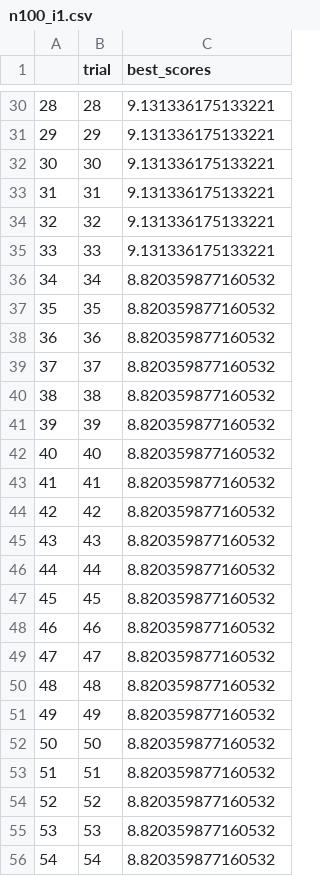
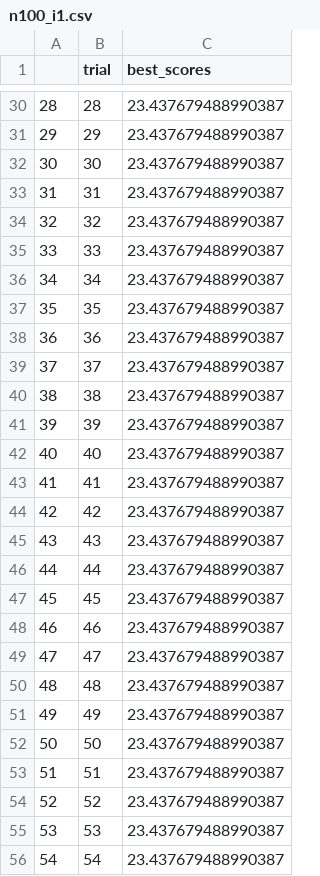
Before and after one commit to beccaroskill/EvolutionaryAlgos, a CSV file: HW2 Symbolic Regression/results/rmhc/n100_i1.csv, drawn as a sheet; only a part is shown, gaps mark what is left out; the diff covers the shown part only.

```diff
--- a/HW2 Symbolic Regression/results/rmhc/n100_i1.csv
+++ b/HW2 Symbolic Regression/results/rmhc/n100_i1.csv
@@ -30,27 +30,27 @@
-28,28,9.131336175133221
-29,29,9.131336175133221
-30,30,9.131336175133221
-31,31,9.131336175133221
-32,32,9.131336175133221
-33,33,9.131336175133221
-34,34,8.820359877160532
-35,35,8.820359877160532
-36,36,8.820359877160532
-37,37,8.820359877160532
-38,38,8.820359877160532
-39,39,8.820359877160532
-40,40,8.820359877160532
-41,41,8.820359877160532
-42,42,8.820359877160532
-43,43,8.820359877160532
-44,44,8.820359877160532
-45,45,8.820359877160532
-46,46,8.820359877160532
-47,47,8.820359877160532
-48,48,8.820359877160532
-49,49,8.820359877160532
-50,50,8.820359877160532
-51,51,8.820359877160532
-52,52,8.820359877160532
-53,53,8.820359877160532
-54,54,8.820359877160532
+28,28,23.437679488990387
+29,29,23.437679488990387
+30,30,23.437679488990387
+31,31,23.437679488990387
+32,32,23.437679488990387
+33,33,23.437679488990387
+34,34,23.437679488990387
+35,35,23.437679488990387
+36,36,23.437679488990387
+37,37,23.437679488990387
+38,38,23.437679488990387
+39,39,23.437679488990387
+40,40,23.437679488990387
+41,41,23.437679488990387
+42,42,23.437679488990387
+43,43,23.437679488990387
+44,44,23.437679488990387
+45,45,23.437679488990387
+46,46,23.437679488990387
+47,47,23.437679488990387
+48,48,23.437679488990387
+49,49,23.437679488990387
+50,50,23.437679488990387
+51,51,23.437679488990387
+52,52,23.437679488990387
+53,53,23.437679488990387
+54,54,23.437679488990387
```
Also changed, not shown: 10 added rows and 73 edited cells elsewhere in this file, HW2 Symbolic Regression/results/rmhc/n1000_i1.csv, 5 other files.
